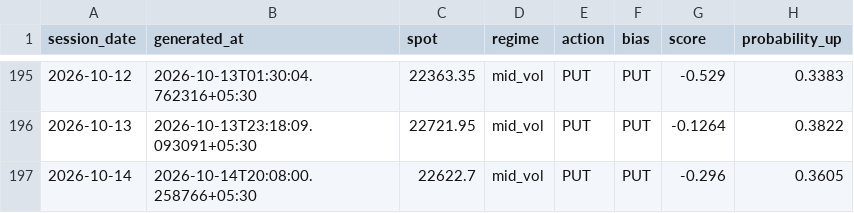
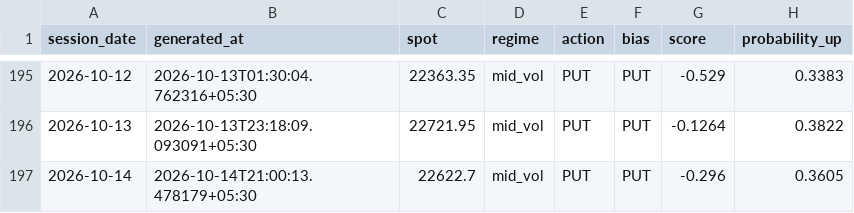
Before and after one commit to ramanauday1561/kite-mcp, a CSV file: docs/data/signals.csv, drawn as a sheet; only a part is shown, gaps mark what is left out; the diff names each change by its address in the sheet, - before the commit and + after, or states it on an @@ line.

```diff
--- a/docs/data/signals.csv
+++ b/docs/data/signals.csv
-B197 (generated_at): 2026-10-14T20:08:00.258766+05:30
+B197 (generated_at): 2026-10-14T21:00:13.478179+05:30
```
Also changed, not shown: 6 other files.
